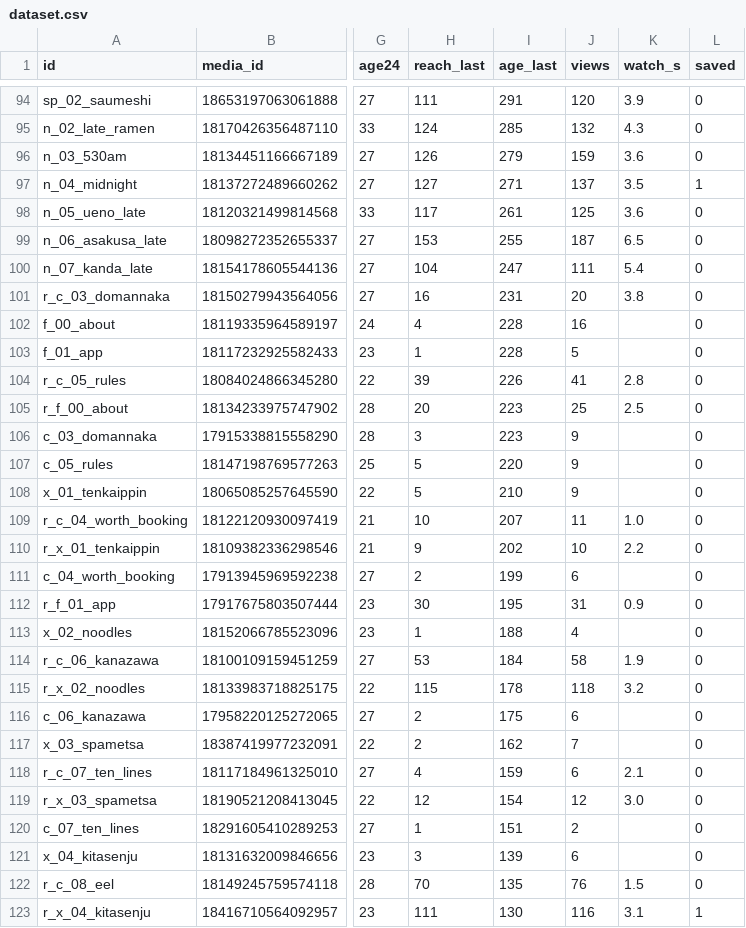
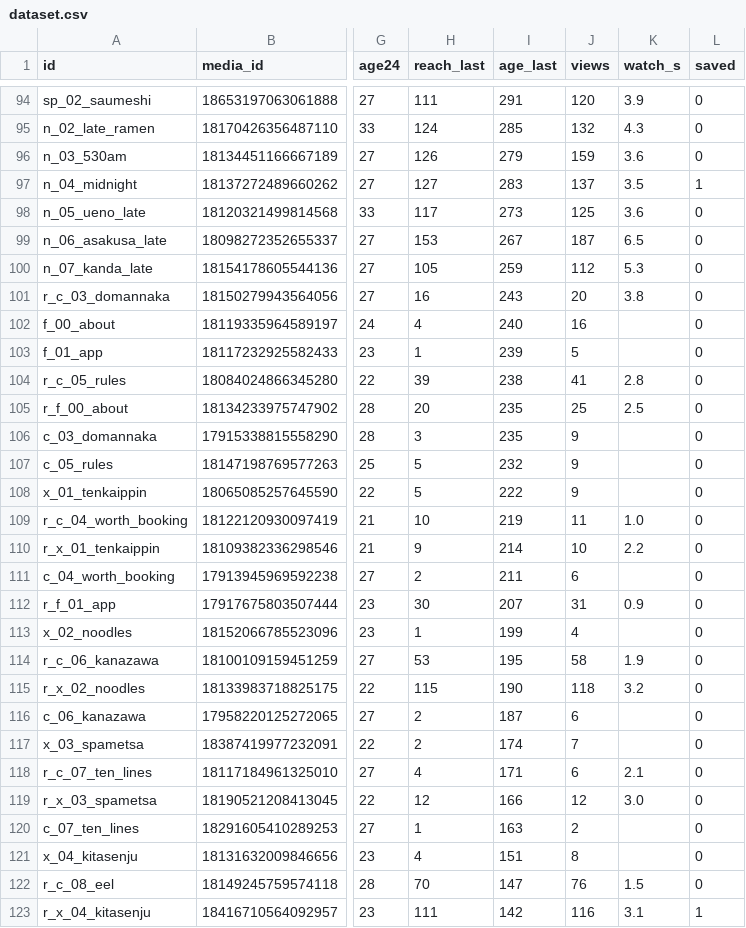
Before and after one commit to YuOnozawa/koru-tokyo-reels, a CSV file: docs/pdca/dataset.csv, drawn as a sheet; only a part is shown, gaps mark what is left out; the diff covers the shown part only; the diff names each change by its address in the sheet, - before the commit and + after, or states it on an @@ line.

```diff
--- a/docs/pdca/dataset.csv
+++ b/docs/pdca/dataset.csv
-I97 (age_last): 271
+I97 (age_last): 283
-I98 (age_last): 261
+I98 (age_last): 273
-I99 (age_last): 255
+I99 (age_last): 267
-H100 (reach_last): 104
+H100 (reach_last): 105
-I100 (age_last): 247
+I100 (age_last): 259
-J100 (views): 111
+J100 (views): 112
-K100 (watch_s): 5.4
+K100 (watch_s): 5.3
-I101 (age_last): 231
+I101 (age_last): 243
-I102 (age_last): 228
+I102 (age_last): 240
-I103 (age_last): 228
+I103 (age_last): 239
-I104 (age_last): 226
+I104 (age_last): 238
-I105:I106 (age_last): 223
+I105:I106 (age_last): 235
-I107 (age_last): 220
+I107 (age_last): 232
-I108 (age_last): 210
+I108 (age_last): 222
-I109 (age_last): 207
+I109 (age_last): 219
-I110 (age_last): 202
+I110 (age_last): 214
-I111 (age_last): 199
+I111 (age_last): 211
-I112 (age_last): 195
+I112 (age_last): 207
-I113 (age_last): 188
+I113 (age_last): 199
-I114 (age_last): 184
+I114 (age_last): 195
-I115 (age_last): 178
+I115 (age_last): 190
-I116 (age_last): 175
+I116 (age_last): 187
-I117 (age_last): 162
+I117 (age_last): 174
-I118 (age_last): 159
+I118 (age_last): 171
-I119 (age_last): 154
+I119 (age_last): 166
-I120 (age_last): 151
+I120 (age_last): 163
-H121 (reach_last): 3
+H121 (reach_last): 4
-I121 (age_last): 139
+I121 (age_last): 151
-J121 (views): 6
+J121 (views): 8
-I122 (age_last): 135
+I122 (age_last): 147
-I123 (age_last): 130
+I123 (age_last): 142
```
Also changed, not shown: 2 added rows and 33 edited cells elsewhere in this file, 5 other files.
